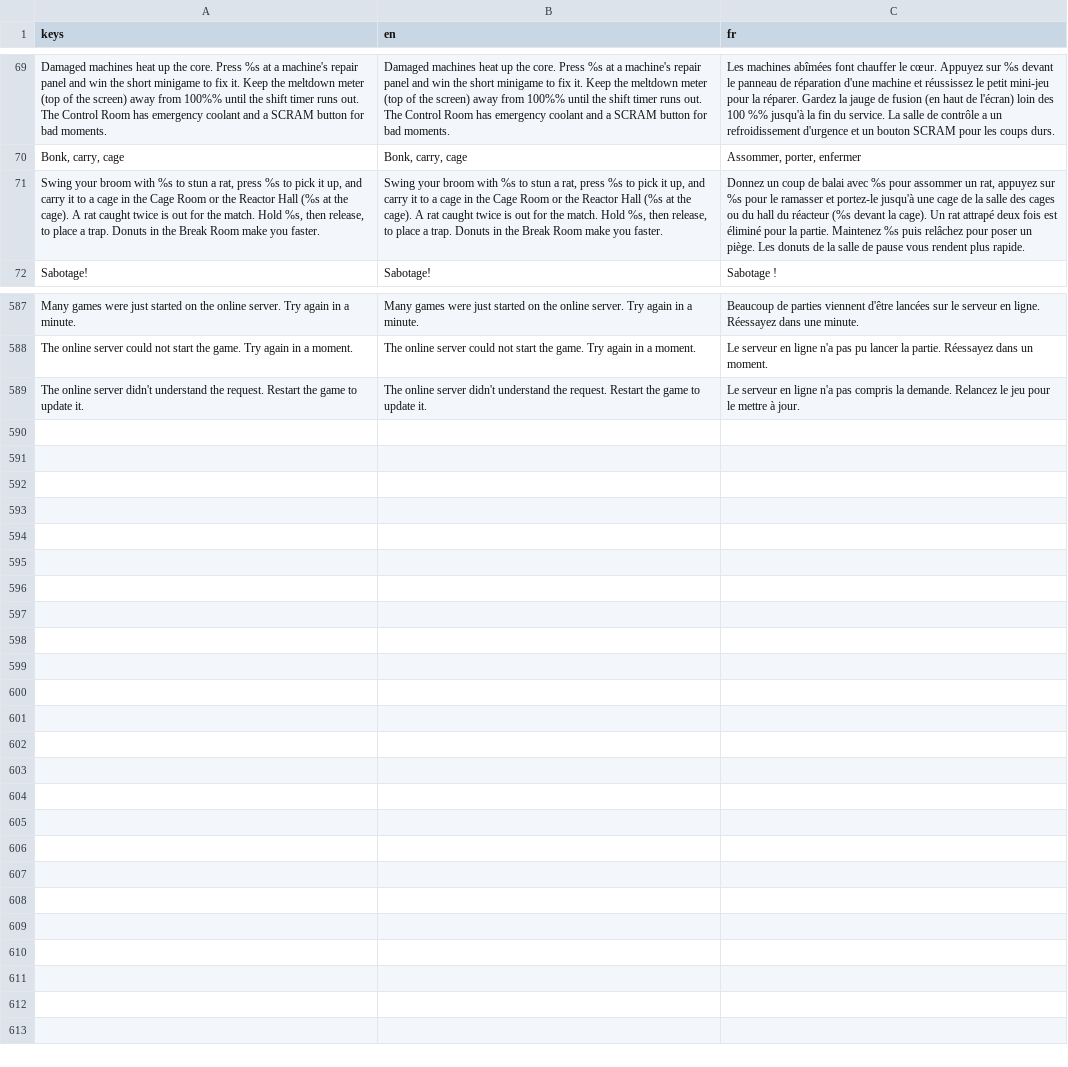
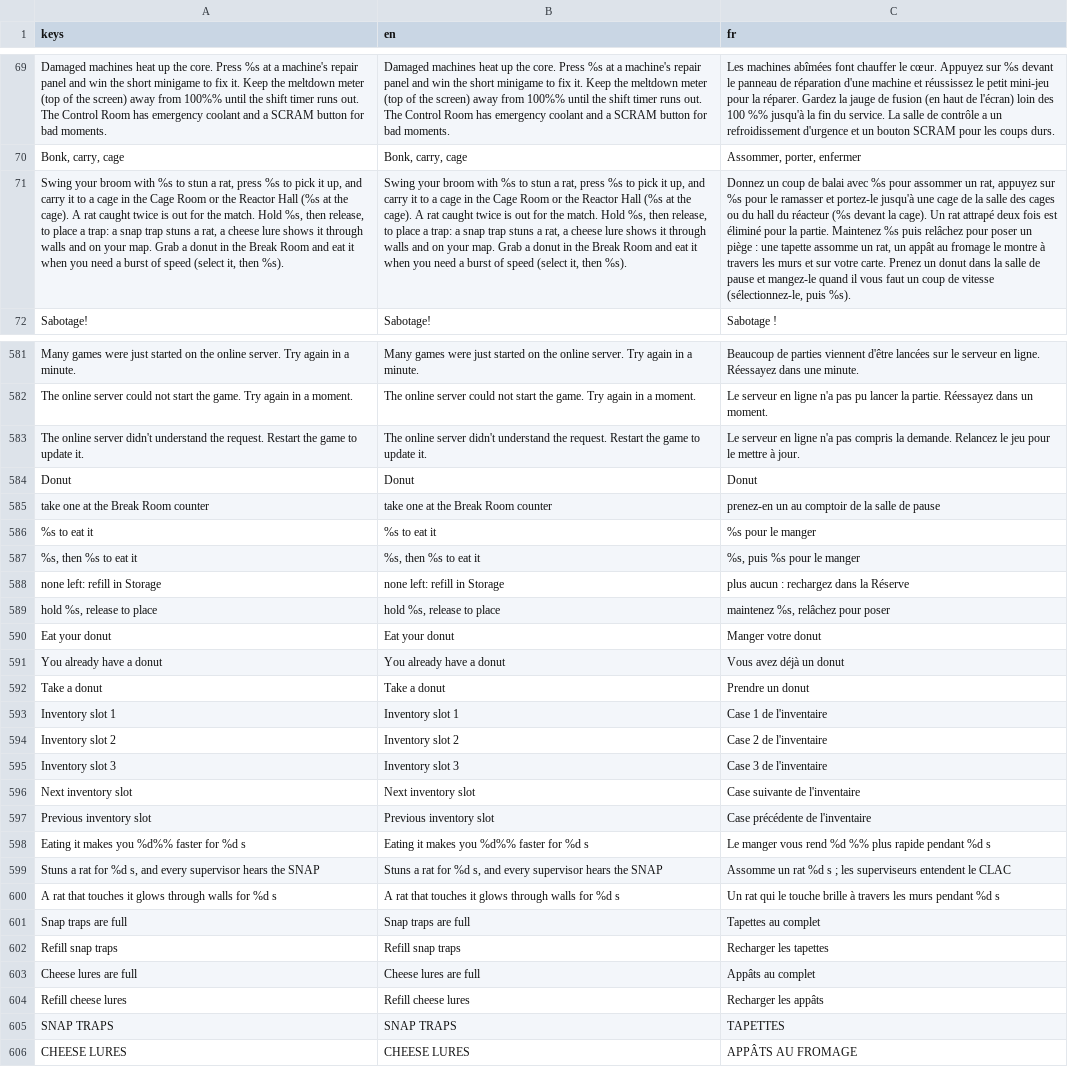
Before and after one commit to gabidorak/homersim, a CSV file: translations/strings.csv, drawn as a sheet; only a part is shown, gaps mark what is left out; the diff covers the shown part only; the diff names each change by its address in the sheet, - before the commit and + after, or states it on an @@ line.

Commit message:
inventory + carry donut

```diff
--- a/translations/strings.csv
+++ b/translations/strings.csv
-A71 (keys): …place a trap. Donuts in the Break Room make you faster.
+A71 (keys): …place a trap: a snap trap stuns a rat, a cheese lure shows it through walls and on your map. Grab a donut in the Break Room and eat it when you need a burst of speed (select it, then %s).
-B71 (en): …place a trap. Donuts in the Break Room make you faster.
+B71 (en): …place a trap: a snap trap stuns a rat, a cheese lure shows it through walls and on your map. Grab a donut in the Break Room and eat it when you need a burst of speed (select it, then %s).
-C71 (fr): …poser un piège. Les donuts de la salle de pause vous rendent plus rapide.
+C71 (fr): …poser un piège : une tapette assomme un rat, un appât au fromage le montre à travers les murs et sur votre carte. Prenez un donut dans la salle de pause et mangez-le quand il vous faut un coup de vitesse (sélectionnez-le, puis %s).
+row 584: Donut | Donut | Donut
+row 585: take one at the Break Room counter | take one at the Break Room counter | prenez-en un au comptoir de la salle de pause
+row 586: %s to eat it | %s to eat it | %s pour le manger
+row 587: %s, then %s to eat it | %s, then %s to eat it | %s, puis %s pour le manger
+row 588: none left: refill in Storage | none left: refill in Storage | plus aucun : rechargez dans la Réserve
+row 589: hold %s, release to place | hold %s, release to place | maintenez %s, relâchez pour poser
+row 590: Eat your donut | Eat your donut | Manger votre donut
+row 591: You already have a donut | You already have a donut | Vous avez déjà un donut
+row 592: Take a donut | Take a donut | Prendre un donut
+row 593: Inventory slot 1 | Inventory slot 1 | Case 1 de l'inventaire
+row 594: Inventory slot 2 | Inventory slot 2 | Case 2 de l'inventaire
+row 595: Inventory slot 3 | Inventory slot 3 | Case 3 de l'inventaire
+row 596: Next inventory slot | Next inventory slot | Case suivante de l'inventaire
+row 597: Previous inventory slot | Previous inventory slot | Case précédente de l'inventaire
+row 598: Eating it makes you %d%% faster for %d s | Eating it makes you %d%% faster for %d s | Le manger vous rend %d %% plus rapide pendant %d s
+row 599: Stuns a rat for %d s, and every supervisor hears the SNAP | Stuns a rat for %d s, and every supervisor hears the SNAP | Assomme un rat %d s ; les superviseurs entendent le CLAC
+row 600: A rat that touches it glows through walls for %d s | A rat that touches it glows through walls for %d s | Un rat qui le touche brille à travers les murs pendant %d s
+row 601: Snap traps are full | Snap traps are full | Tapettes au complet
+row 602: Refill snap traps | Refill snap traps | Recharger les tapettes
+row 603: Cheese lures are full | Cheese lures are full | Appâts au complet
+row 604: Refill cheese lures | Refill cheese lures | Recharger les appâts
+row 605: SNAP TRAPS | SNAP TRAPS | TAPETTES
+row 606: CHEESE LURES | CHEESE LURES | APPÂTS AU FROMAGE
```
Also changed, not shown: 6 removed rows elsewhere in this file, 58 other files.
